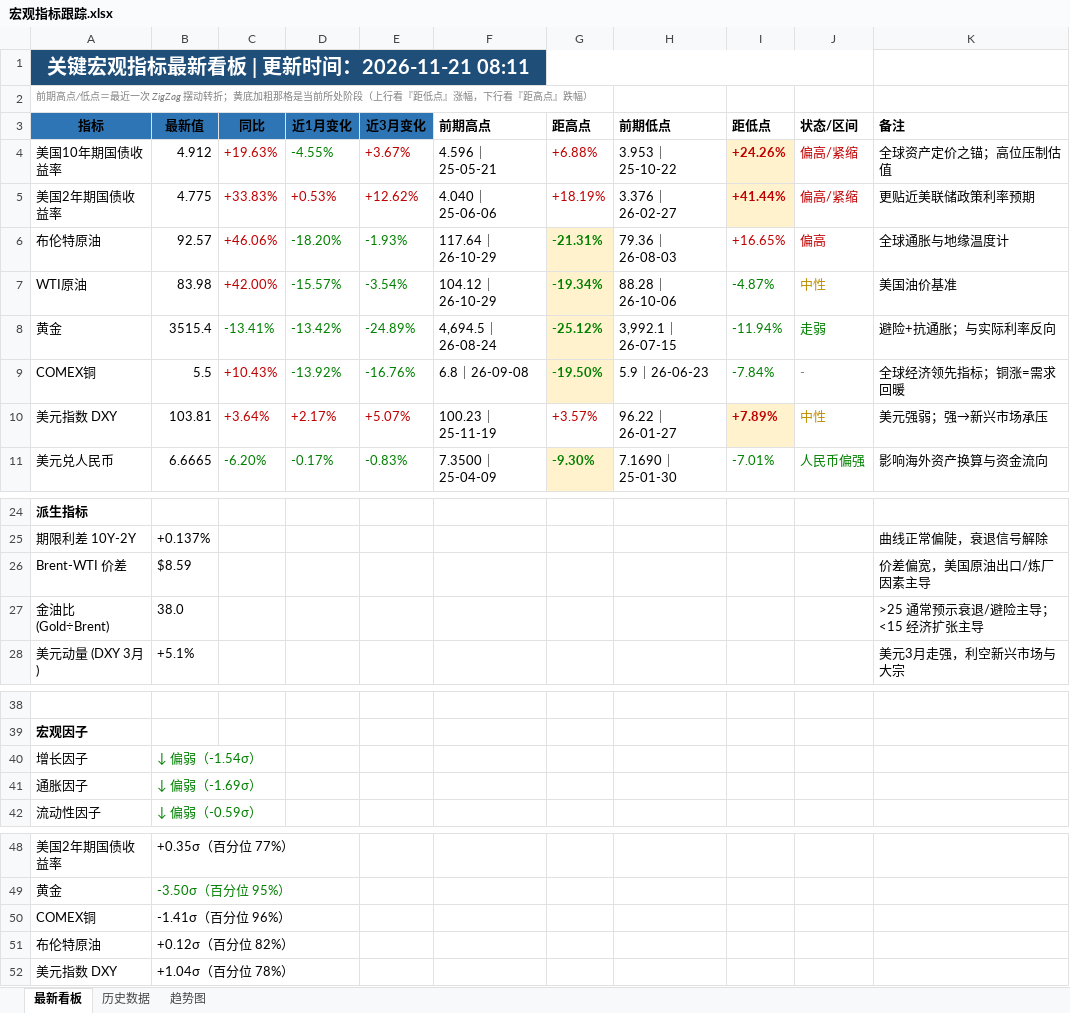
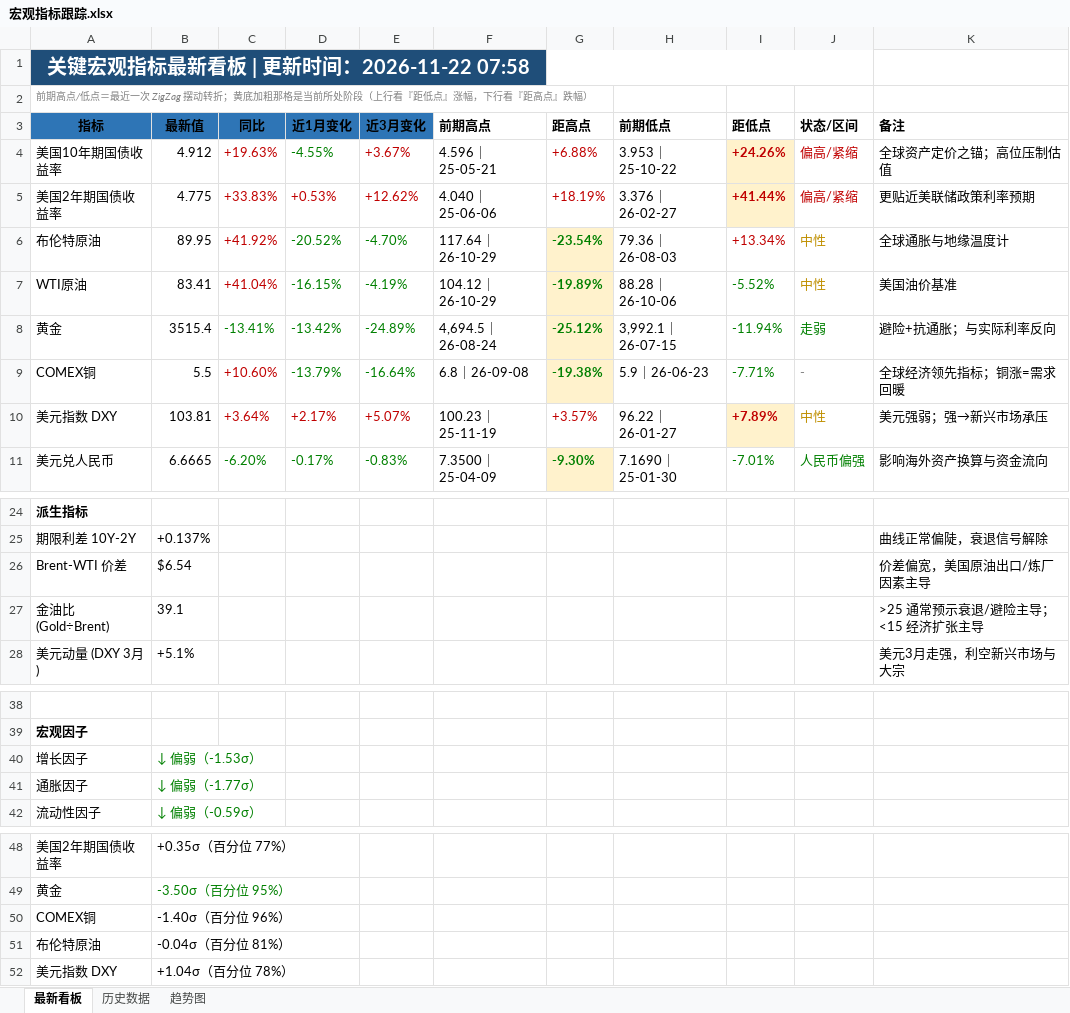
Before and after one commit to Mussi2020/macro-tracker, an Excel workbook: 宏观指标跟踪.xlsx, sheet 最新看板, drawn as a sheet; only a part is shown, gaps mark what is left out; values as stored, in another font and other column widths than the file's, no borders; removed rows and columns are numbered as before the commit, all else as after; the diff names each change by its address in the sheet, - before the commit and + after, or states it on an @@ line.

```diff
--- a/宏观指标跟踪.xlsx (sheet 最新看板)
+++ b/宏观指标跟踪.xlsx (sheet 最新看板)
-A1 (指标): 关键宏观指标最新看板 | 更新时间：2026-11-21 08:11
+A1 (指标): 关键宏观指标最新看板 | 更新时间：2026-11-22 07:58
-row 6: 布伦特原油 | 92.57 | +46.06% | -18.20% | -1.93% | 117.64｜26-10-29 | -21.31% | 79.36｜26-08-03 | +16.65% | 偏高 | 全球通胀与地缘温度计
-row 7: WTI原油 | 83.98 | +42.00% | -15.57% | -3.54% | 104.12｜26-10-29 | -19.34% | 88.28｜26-10-06 | -4.87% | 中性 | 美国油价基准
+row 6: 布伦特原油 | 89.95 | +41.92% | -20.52% | -4.70% | 117.64｜26-10-29 | -23.54% | 79.36｜26-08-03 | +13.34% | 中性 | 全球通胀与地缘温度计
+row 7: WTI原油 | 83.41 | +41.04% | -16.15% | -4.19% | 104.12｜26-10-29 | -19.89% | 88.28｜26-10-06 | -5.52% | 中性 | 美国油价基准
-C9 (同比): +10.43%
+C9 (同比): +10.60%
-D9 (近1月变化): -13.92%
+D9 (近1月变化): -13.79%
-E9 (近3月变化): -16.76%
+E9 (近3月变化): -16.64%
-G9 (距高点): -19.50%
+G9 (距高点): -19.38%
-I9 (距低点): -7.84%
+I9 (距低点): -7.71%
-B26 (最新值): $8.59
+B26 (最新值): $6.54
-B27 (最新值): 38.0
+B27 (最新值): 39.1
-B40 (最新值): ↓ 偏弱（-1.54σ）
+B40 (最新值): ↓ 偏弱（-1.53σ）
-B41 (最新值): ↓ 偏弱（-1.69σ）
+B41 (最新值): ↓ 偏弱（-1.77σ）
-B50 (最新值): -1.41σ（百分位 96%）
+B50 (最新值): -1.40σ（百分位 96%）
-B51 (最新值): +0.12σ（百分位 82%）
+B51 (最新值): -0.04σ（百分位 81%）
```
Also changed, not shown: sheet 历史数据, 1 other file.
